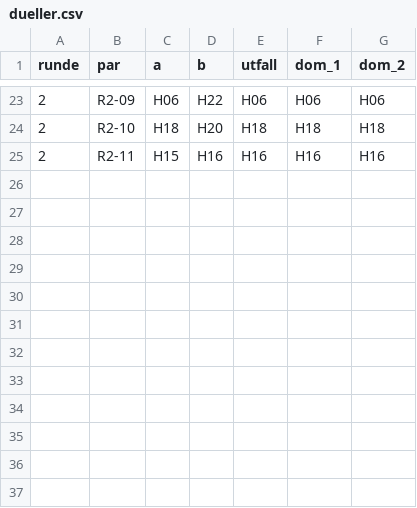
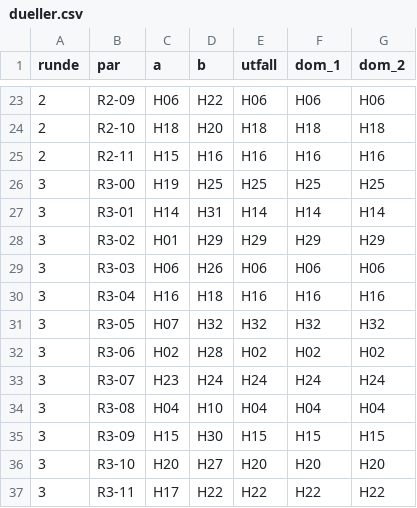
Before and after one commit to oystess/valg_analyser, a CSV file: turnering/dueller.csv, drawn as a sheet; only a part is shown, gaps mark what is left out; the diff names each change by its address in the sheet, - before the commit and + after, or states it on an @@ line.

```diff
--- a/turnering/dueller.csv
+++ b/turnering/dueller.csv
+row 26: 3 | R3-00 | H19 | H25 | H25 | H25 | H25
+row 27: 3 | R3-01 | H14 | H31 | H14 | H14 | H14
+row 28: 3 | R3-02 | H01 | H29 | H29 | H29 | H29
+row 29: 3 | R3-03 | H06 | H26 | H06 | H06 | H06
+row 30: 3 | R3-04 | H16 | H18 | H16 | H16 | H16
+row 31: 3 | R3-05 | H07 | H32 | H32 | H32 | H32
+row 32: 3 | R3-06 | H02 | H28 | H02 | H02 | H02
+row 33: 3 | R3-07 | H23 | H24 | H24 | H24 | H24
+row 34: 3 | R3-08 | H04 | H10 | H04 | H04 | H04
+row 35: 3 | R3-09 | H15 | H30 | H15 | H15 | H15
+row 36: 3 | R3-10 | H20 | H27 | H20 | H20 | H20
+row 37: 3 | R3-11 | H17 | H22 | H22 | H22 | H22
```
Also changed, not shown: turnering/elo.csv, 2 other files.
